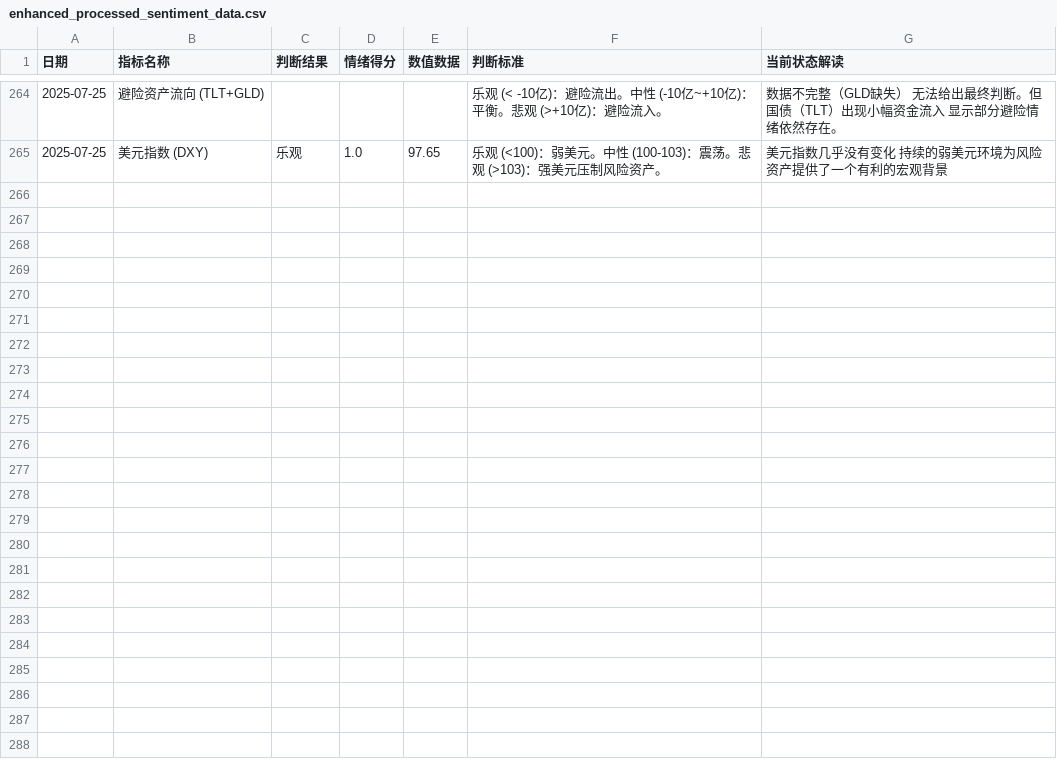
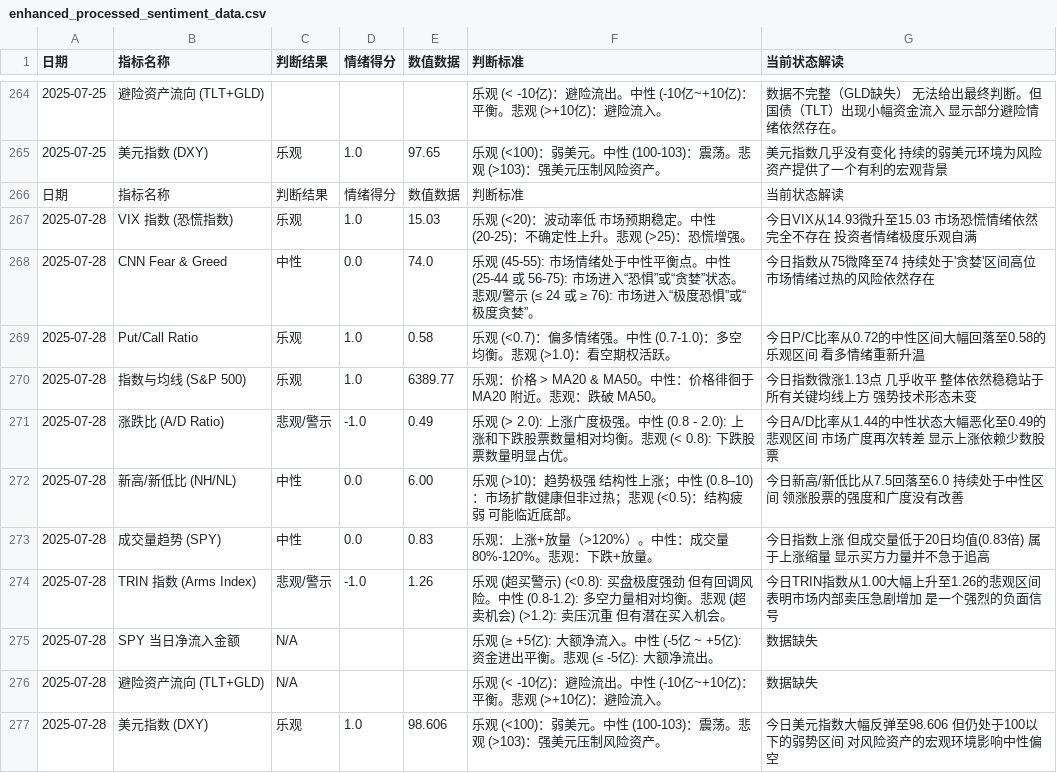
Before and after one commit to houxx/stock-sentiment-dashboard, a CSV file: enhanced_processed_sentiment_data.csv, drawn as a sheet; only a part is shown, gaps mark what is left out; the diff names each change by its address in the sheet, - before the commit and + after, or states it on an @@ line.

```diff
--- a/enhanced_processed_sentiment_data.csv
+++ b/enhanced_processed_sentiment_data.csv
+row 266: 日期 | 指标名称 | 判断结果 | 情绪得分 | 数值数据 | 判断标准 | 当前状态解读
+row 267: 2025-07-28 | VIX 指数 (恐慌指数) | 乐观 | 1.0 | 15.03 | 乐观 (<20)：波动率低 市场预期稳定。中性 (20-25)：不确定性上升。悲观 (>25)：恐慌增强。 | 今日VIX从14.93微升至15.03 市场恐慌情绪依然完全不存在 投资者情绪极度乐观自满
+row 268: 2025-07-28 | CNN Fear & Greed | 中性 | 0.0 | 74.0 | 乐观 (45-55): 市场情绪处于中性平衡点。中性 (25-44 或 56-75): 市场进入“恐惧”或“贪婪”状态。悲观/警示 (≤ 24 或 ≥ 76): 市场进入“极度恐惧”或“极度贪婪”。 | 今日指数从75微降至74 持续处于'贪婪'区间高位 市场情绪过热的风险依然存在
+row 269: 2025-07-28 | Put/Call Ratio | 乐观 | 1.0 | 0.58 | 乐观 (<0.7)：偏多情绪强。中性 (0.7-1.0)：多空均衡。悲观 (>1.0)：看空期权活跃。 | 今日P/C比率从0.72的中性区间大幅回落至0.58的乐观区间 看多情绪重新升温
+row 270: 2025-07-28 | 指数与均线 (S&P 500) | 乐观 | 1.0 | 6389.77 | 乐观：价格 > MA20 & MA50。中性：价格徘徊于 MA20 附近。悲观：跌破 MA50。 | 今日指数微涨1.13点 几乎收平 整体依然稳稳站于所有关键均线上方 强势技术形态未变
+row 271: 2025-07-28 | 涨跌比 (A/D Ratio) | 悲观/警示 | -1.0 | 0.49 | 乐观 (> 2.0): 上涨广度极强。中性 (0.8 - 2.0): 上涨和下跌股票数量相对均衡。悲观 (< 0.8): 下跌股票数量明显占优。 | 今日A/D比率从1.44的中性状态大幅恶化至0.49的悲观区间 市场广度再次转差 显示上涨依赖少数股票
+row 272: 2025-07-28 | 新高/新低比 (NH/NL) | 中性 | 0.0 | 6.00 | 乐观 (>10)：趋势极强 结构性上涨；中性 (0.8–10)：市场扩散健康但非过热；悲观 (<0.5)：结构疲弱 可能临近底部。 | 今日新高/新低比从7.5回落至6.0 持续处于中性区间 领涨股票的强度和广度没有改善
+row 273: 2025-07-28 | 成交量趋势 (SPY) | 中性 | 0.0 | 0.83 | 乐观：上涨+放量（>120%）。中性：成交量 80%-120%。悲观：下跌+放量。 | 今日指数上涨 但成交量低于20日均值(0.83倍) 属于上涨缩量 显示买方力量并不急于追高
+row 274: 2025-07-28 | TRIN 指数 (Arms Index) | 悲观/警示 | -1.0 | 1.26 | 乐观 (超买警示) (<0.8): 买盘极度强劲 但有回调风险。中性 (0.8-1.2): 多空力量相对均衡。悲观 (超卖机会) (>1.2): 卖压沉重 但有潜在买入机会。 | 今日TRIN指数从1.00大幅上升至1.26的悲观区间 表明市场内部卖压急剧增加 是一个强烈的负面信号
+row 275: 2025-07-28 | SPY 当日净流入金额 | N/A |  |  | 乐观 (≥ +5亿): 大额净流入。中性 (-5亿 ~ +5亿): 资金进出平衡。悲观 (≤ -5亿): 大额净流出。 | 数据缺失
+row 276: 2025-07-28 | 避险资产流向 (TLT+GLD) | N/A |  |  | 乐观 (< -10亿)：避险流出。中性 (-10亿~+10亿)：平衡。悲观 (>+10亿)：避险流入。 | 数据缺失
+row 277: 2025-07-28 | 美元指数 (DXY) | 乐观 | 1.0 | 98.606 | 乐观 (<100)：弱美元。中性 (100-103)：震荡。悲观 (>103)：强美元压制风险资产。 | 今日美元指数大幅反弹至98.606 但仍处于100以下的弱势区间 对风险资产的宏观环境影响中性偏空
```
Also changed, not shown: 2 other files.
